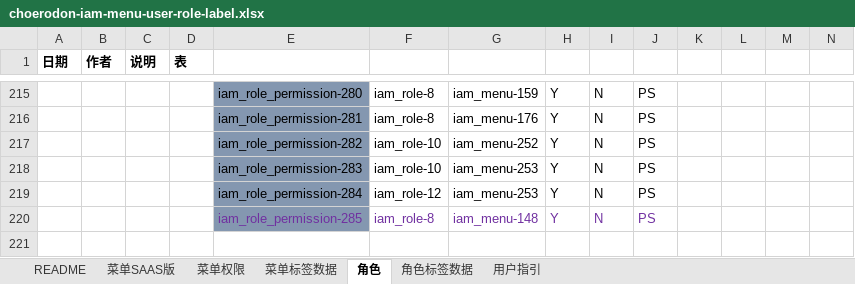
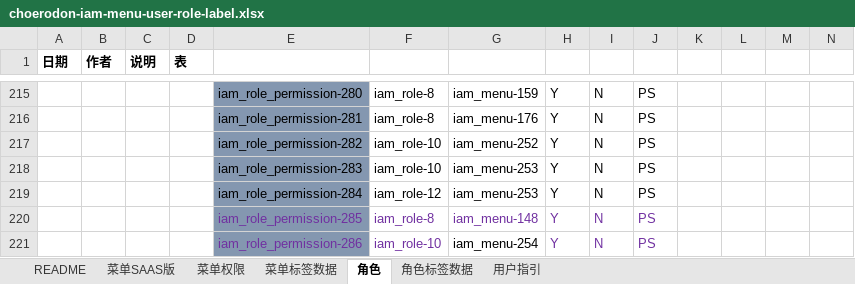
Before and after one commit to open-hand/choerodon-iam, an Excel workbook: src/main/resources/script/db/init-data/hzero_platform/hzero_platform/choerodon-iam-menu-user-role-label.xlsx, sheet 角色, drawn as a sheet; only a part is shown, gaps mark what is left out; values as stored, in another font and other column widths than the file's, no borders; rows hold the shown columns only; the diff names each change by its address in the sheet, - before the commit and + after, or states it on an @@ line.

```diff
--- a/src/main/resources/script/db/init-data/hzero_platform/hzero_platform/choerodon-iam-menu-user-role-label.xlsx (sheet 角色)
+++ b/src/main/resources/script/db/init-data/hzero_platform/hzero_platform/choerodon-iam-menu-user-role-label.xlsx (sheet 角色)
+row 221:  |  |  |  | iam_role_permission-286 | iam_role-10 | iam_menu-254 | Y | N | PS
```
Also changed, not shown: sheet 菜单SAAS版, sheet 菜单权限.
